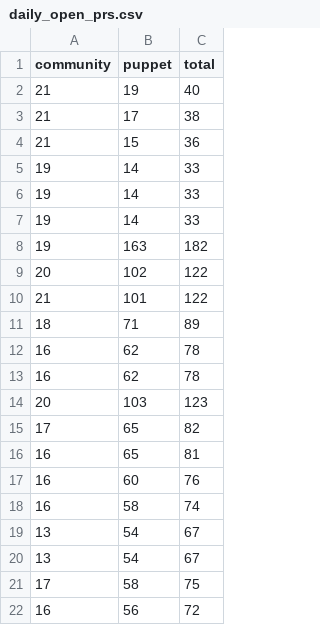
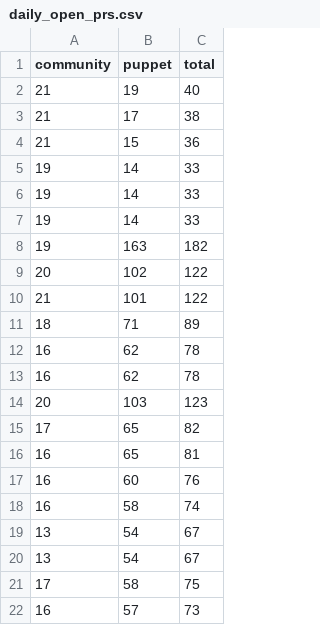
Before and after one commit to terrorizer1980/community_management, a CSV file: daily_open_prs.csv, drawn as a sheet.

```diff
--- a/daily_open_prs.csv
+++ b/daily_open_prs.csv
@@ -21,2 +21,2 @@ community,puppet,total
 17,58,75
-16,56,72
+16,57,73
```
Also changed, not shown: 11 other files.
